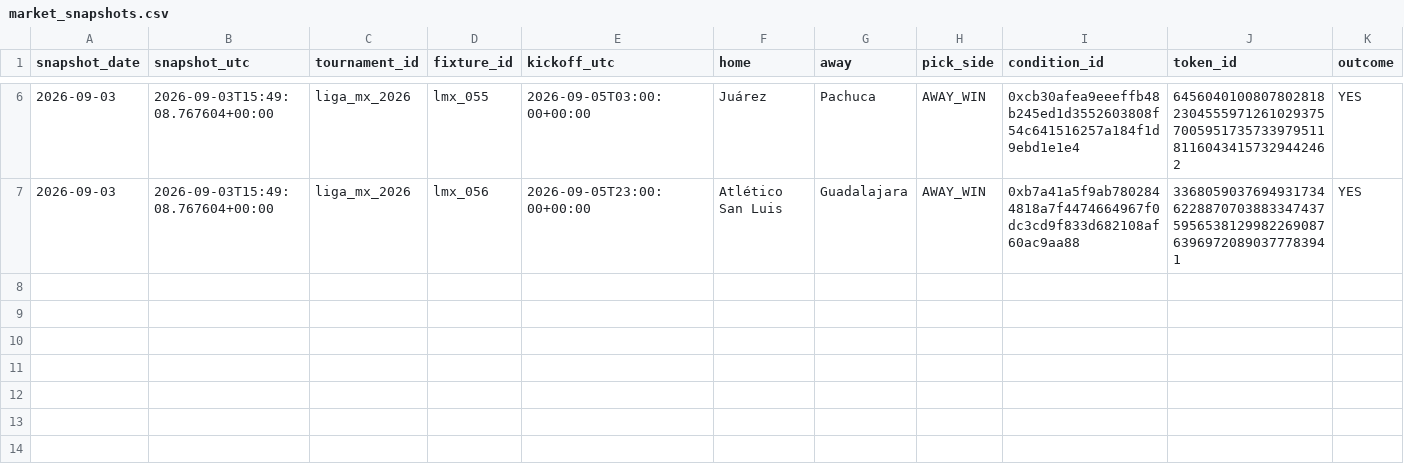
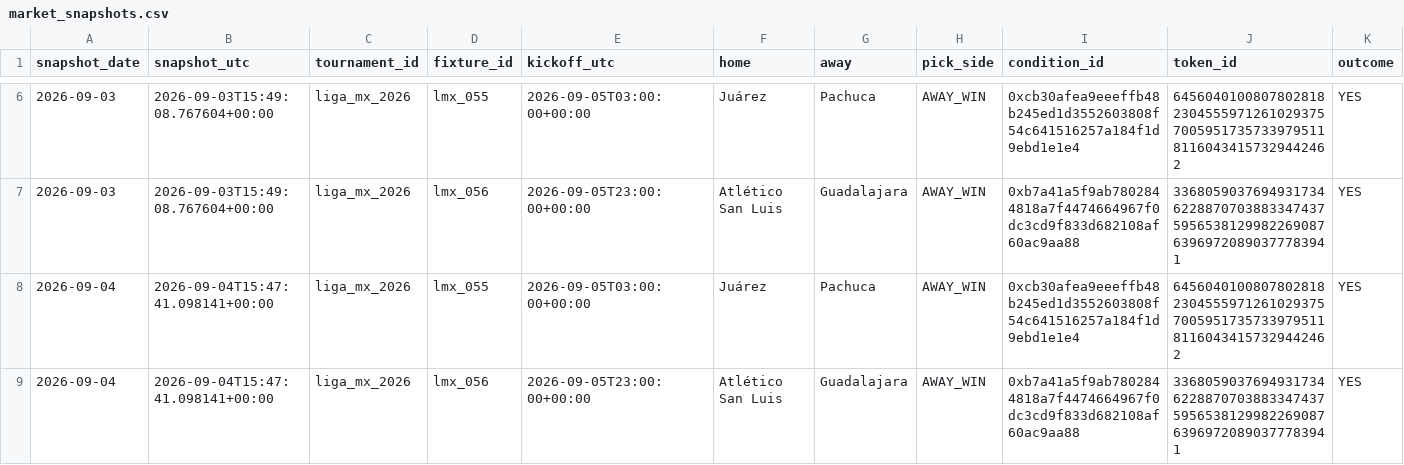
Before and after one commit to Hibra999/smart-polybets, a CSV file: data/liga_mx_2026/ingest/market_snapshots.csv, drawn as a sheet; only a part is shown, gaps mark what is left out; rows hold the shown columns only; the diff names each change by its address in the sheet, - before the commit and + after, or states it on an @@ line.

Commit message:
reports: refresh current Liga MX and NFL dashboards [skip ci]

```diff
--- a/data/liga_mx_2026/ingest/market_snapshots.csv
+++ b/data/liga_mx_2026/ingest/market_snapshots.csv
+row 8: 2026-09-04 | 2026-09-04T15:47:41.098141+00:00 | liga_mx_2026 | lmx_055 | 2026-09-05T03:00:00+00:00 | Juárez | Pachuca | AWAY_WIN | 0xcb30afea9eeeffb48b245ed1d3552603808f54c641516257a184f1d9ebd1e1e4 | 64560401008078028182304555971261029375700595173573397951181160434157329442462 | YES
+row 9: 2026-09-04 | 2026-09-04T15:47:41.098141+00:00 | liga_mx_2026 | lmx_056 | 2026-09-05T23:00:00+00:00 | Atlético San Luis | Guadalajara | AWAY_WIN | 0xb7a41a5f9ab7802844818a7f4474664967f0dc3cd9f833d682108af60ac9aa88 | 33680590376949317346228870703883347437595653812998226908763969720890377783941 | YES
```
Also changed, not shown: data/nfl_2026/ingest/market_snapshots.csv, 2 other files.
